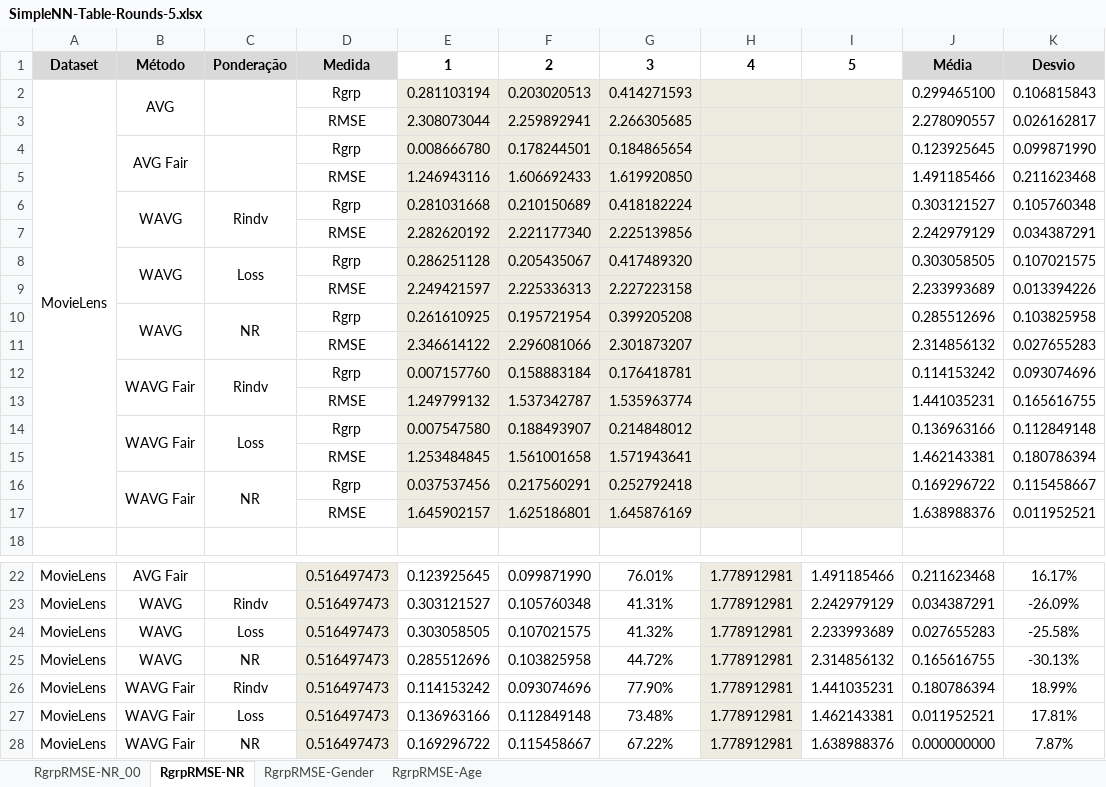
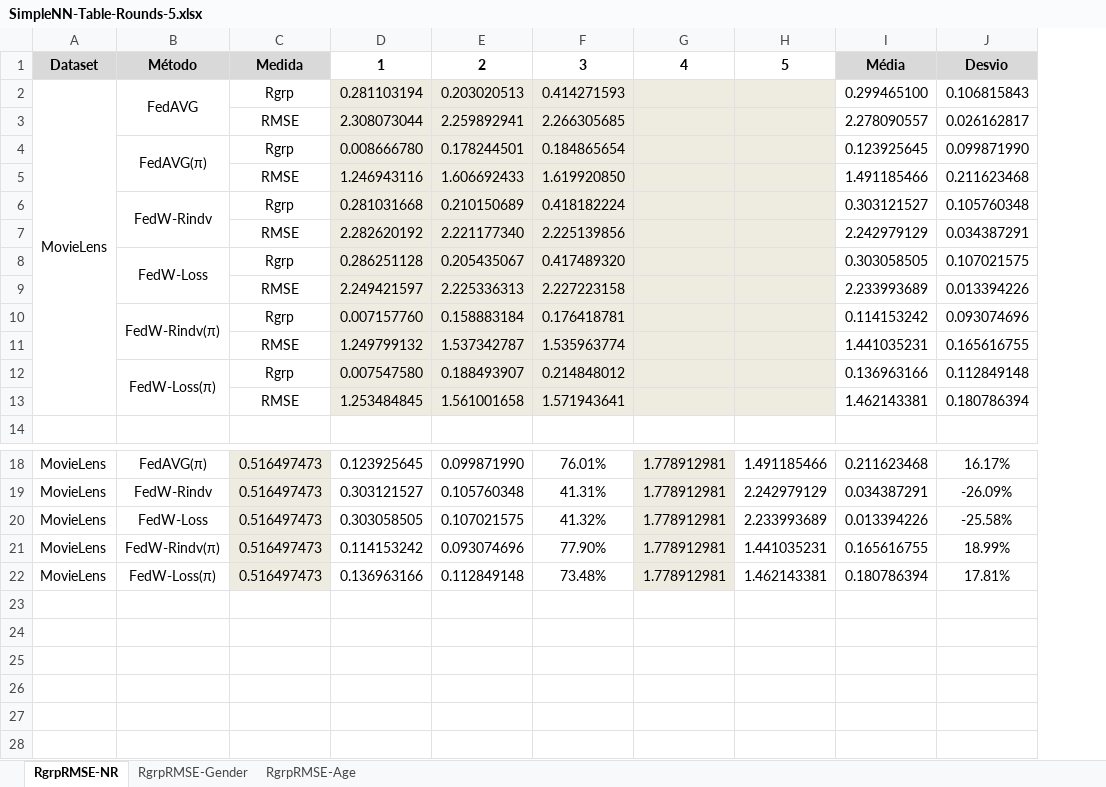
Before and after one commit to ravarmes/recsys-federated-fairness-didactic, an Excel workbook: analysis/SimpleNN-Table-Rounds-5.xlsx, sheet RgrpRMSE-NR, drawn as a sheet; only a part is shown, gaps mark what is left out; values as stored, in another font and other column widths than the file's, no borders; removed rows and columns are numbered as before the commit, all else as after; the diff names each change by its address in the sheet, - before the commit and + after, or states it on an @@ line.

```diff
--- a/analysis/SimpleNN-Table-Rounds-5.xlsx (sheet RgrpRMSE-NR)
+++ b/analysis/SimpleNN-Table-Rounds-5.xlsx (sheet RgrpRMSE-NR)
-sheet tab: RgrpRMSE-NR_00
-column B, rows 1-8: Método | AVG |  | AVG Fair |  | WAVG |  | WAVG; rows 12-14: WAVG Fair |  | WAVG Fair; rows 22-24: AVG Fair | WAVG | WAVG; rows 26-27: WAVG Fair | WAVG Fair
-column C, rows 1-8: Ponderação |  |  |  |  | Rindv |  | Loss; rows 12-14: Rindv |  | Loss; rows 23-24: Rindv | Loss; rows 26-27: Rindv | Loss
+column B, rows 1-12: Método | FedAVG |  | FedAVG(π) |  | FedW-Rindv |  | FedW-Loss |  | FedW-Rindv(π) |  | FedW-Loss(π); rows 18-22: FedAVG(π) | FedW-Rindv | FedW-Loss | FedW-Rindv(π) | FedW-Loss(π)
-row 10:  | WAVG | NR | Rgrp | 0.261610925 | 0.195721954 | 0.399205208 |  |  | 0.285512696 | 0.103825958
-row 11:  |  |  | RMSE | 2.346614122 | 2.296081066 | 2.301873207 |  |  | 2.314856132 | 0.027655283
-row 16:  | WAVG Fair | NR | Rgrp | 0.037537456 | 0.217560291 | 0.252792418 |  |  | 0.169296722 | 0.115458667
-row 17:  |  |  | RMSE | 1.645902157 | 1.625186801 | 1.645876169 |  |  | 1.638988376 | 0.011952521
-I20: 0.027655283
+I20: 0.013394226
-row 25: MovieLens | WAVG | NR | 0.516497473 | 0.285512696 | 0.103825958 | 44.72% | 1.778912981 | 2.314856132 | 0.165616755 | -30.13%
-I21: 0.180786394
+I21: 0.165616755
-I22: 0.011952521
+I22: 0.180786394
-row 28: MovieLens | WAVG Fair | NR | 0.516497473 | 0.169296722 | 0.115458667 | 67.22% | 1.778912981 | 1.638988376 | 0.000000000 | 7.87%
```
Also changed, not shown: sheet RgrpRMSE-Gender, sheet RgrpRMSE-Age, formulas that keep their value, 25 other files.
